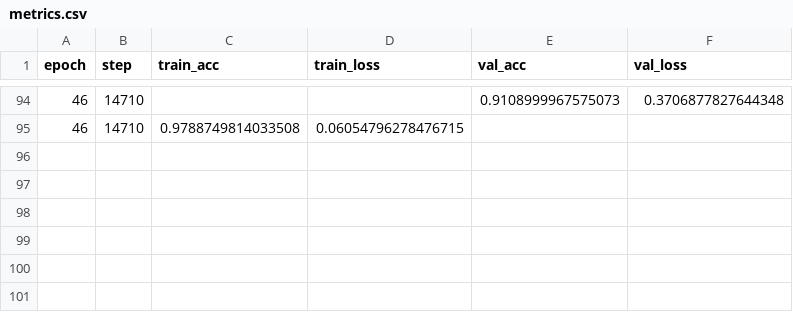
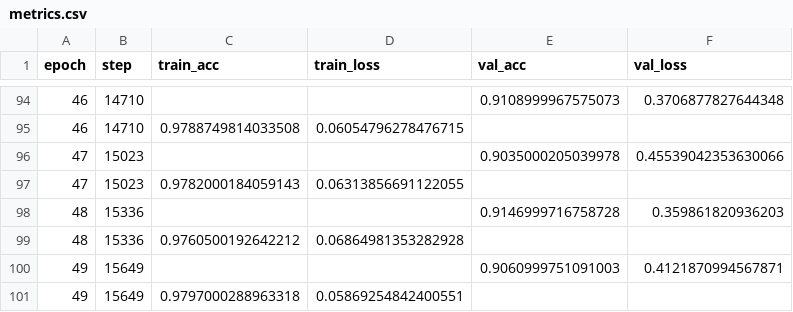
Before and after one commit to CaydenSchalk/DeepLearningOL3, a CSV file: runs/cifar10-resnet-gelu.py/logs/run-01/version_0/metrics.csv, drawn as a sheet; only a part is shown, gaps mark what is left out.

```diff
--- a/runs/cifar10-resnet-gelu.py/logs/run-01/version_0/metrics.csv
+++ b/runs/cifar10-resnet-gelu.py/logs/run-01/version_0/metrics.csv
@@ -95 +95,7 @@ epoch,step,train_acc,train_loss,val_acc,val_loss
 46,14710,0.9788749814033508,0.06054796278476715,,
+47,15023,,,0.9035000205039978,0.45539042353630066
+47,15023,0.9782000184059143,0.06313856691122055,,
+48,15336,,,0.9146999716758728,0.359861820936203
+48,15336,0.9760500192642212,0.06864981353282928,,
+49,15649,,,0.9060999751091003,0.4121870994567871
+49,15649,0.9797000288963318,0.05869254842400551,,
```
Also changed, not shown: 12 other files.
